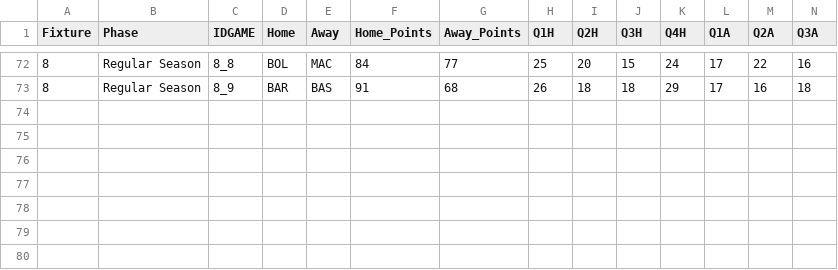
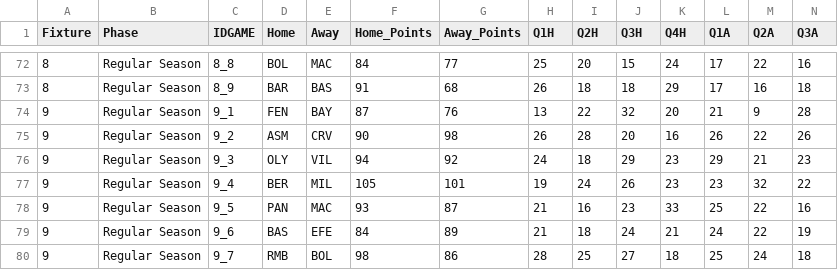
Before and after one commit to sotiristiga/euroleague, a CSV file: euroleague_2024_2025_results.csv, drawn as a sheet; only a part is shown, gaps mark what is left out; rows hold the shown columns only; the diff names each change by its address in the sheet, - before the commit and + after, or states it on an @@ line.

```diff
--- a/euroleague_2024_2025_results.csv
+++ b/euroleague_2024_2025_results.csv
+row 74: 9 | Regular Season | 9_1 | FEN | BAY | 87 | 76 | 13 | 22 | 32 | 20 | 21 | 9 | 28
+row 75: 9 | Regular Season | 9_2 | ASM | CRV | 90 | 98 | 26 | 28 | 20 | 16 | 26 | 22 | 26
+row 76: 9 | Regular Season | 9_3 | OLY | VIL | 94 | 92 | 24 | 18 | 29 | 23 | 29 | 21 | 23
+row 77: 9 | Regular Season | 9_4 | BER | MIL | 105 | 101 | 19 | 24 | 26 | 23 | 23 | 32 | 22
+row 78: 9 | Regular Season | 9_5 | PAN | MAC | 93 | 87 | 21 | 16 | 23 | 33 | 25 | 22 | 16
+row 79: 9 | Regular Season | 9_6 | BAS | EFE | 84 | 89 | 21 | 18 | 24 | 21 | 24 | 22 | 19
+row 80: 9 | Regular Season | 9_7 | RMB | BOL | 98 | 86 | 28 | 25 | 27 | 18 | 25 | 24 | 18
```
Also changed, not shown: 1 other file.
